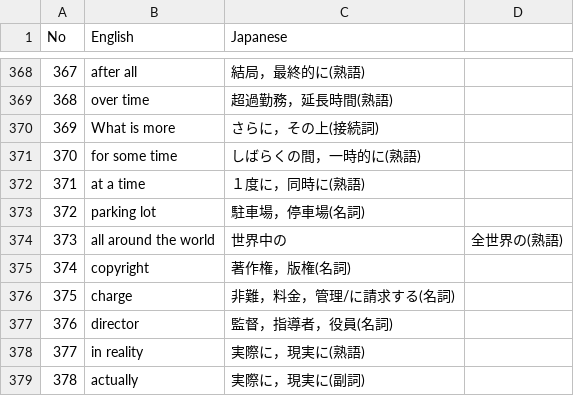
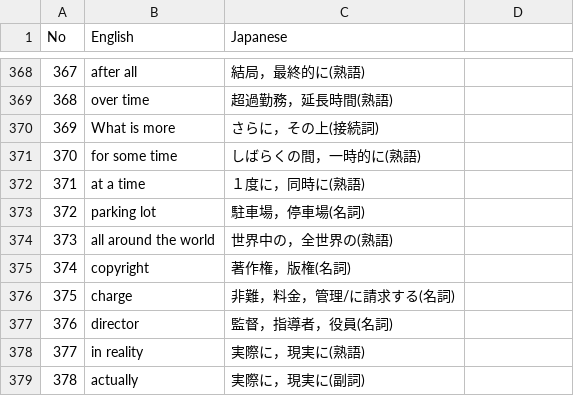
Before and after one commit to sigma7863/Vocabulary-book, a CSV file: a.csv, drawn as a sheet; only a part is shown, gaps mark what is left out.

Commit message:
Update a.csv

```diff
--- a/a.csv
+++ b/a.csv
@@ -373,3 +373,3 @@ No,English,Japanese
 372,parking lot,駐車場，停車場(名詞)
-373,all around the world,世界中の,全世界の(熟語)
+373,all around the world,世界中の，全世界の(熟語)
 374,copyright,著作権，版権(名詞)
```
